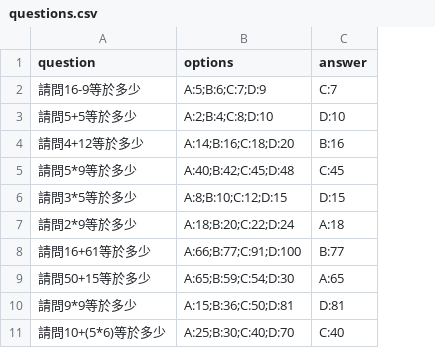
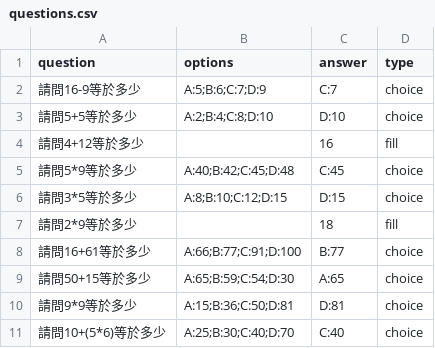
Before and after one commit to jieyu08090520/20250310, a CSV file: questions.csv, drawn as a sheet; the diff names each change by its address in the sheet, - before the commit and + after, or states it on an @@ line.

Commit message:
Update questions.csv

```diff
--- a/questions.csv
+++ b/questions.csv
+column D (type), rows 2-11: choice | choice | fill | choice | choice | fill | choice | choice | choice | choice
-B4 (options): A:14;B:16;C:18;D:20
+B4 (options): (empty)
-C4 (answer): B:16
+C4 (answer): 16
-B7 (options): A:18;B:20;C:22;D:24
+B7 (options): (empty)
-C7 (answer): A:18
+C7 (answer): 18
```
